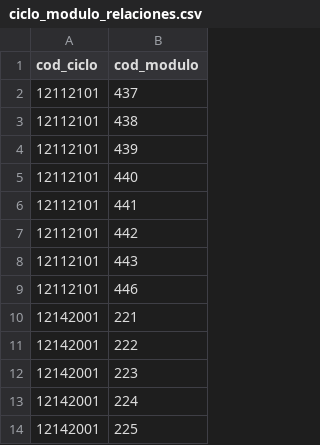
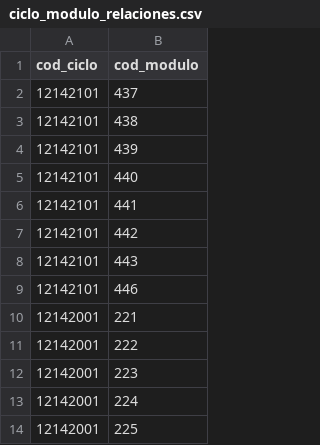
Before and after one commit to 2DAW-CarlosIII/Backend-EAC-REA, a CSV file: documentos/seeders/ciclo_modulo_relaciones.csv, drawn as a sheet; only a part is shown; the diff covers the shown part only.

```diff
--- a/documentos/seeders/ciclo_modulo_relaciones.csv
+++ b/documentos/seeders/ciclo_modulo_relaciones.csv
@@ -1,10 +1,10 @@
 cod_ciclo,cod_modulo
-12112101,437
-12112101,438
-12112101,439
-12112101,440
-12112101,441
-12112101,442
-12112101,443
-12112101,446
+12142101,437
+12142101,438
+12142101,439
+12142101,440
+12142101,441
+12142101,442
+12142101,443
+12142101,446
 12142001,221
```
Also changed, not shown: 18 edited cells elsewhere in this file, documentos/seeders/ciclos.csv, documentos/seeders/resultados_aprendizaje.csv, 3 other files.
